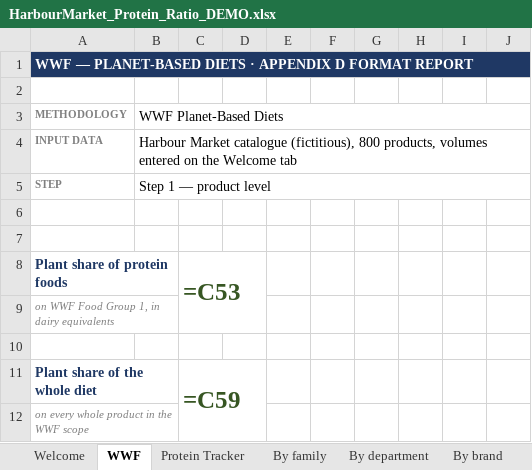
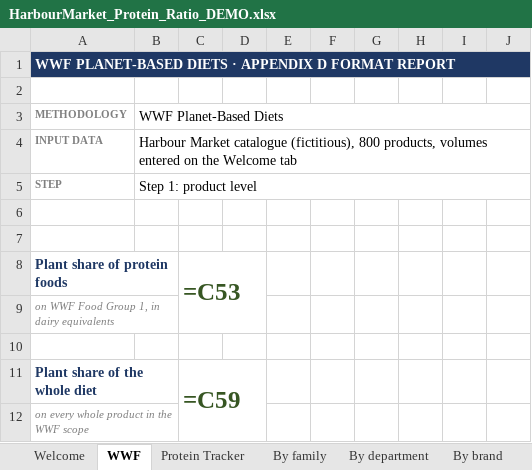
Before and after one commit to ambrealison/Altera-demo, an Excel workbook: public/downloads/HarbourMarket_Protein_Ratio_DEMO.xlsx, sheet WWF, drawn as a sheet; only a part is shown; values as stored, in another font and other column widths than the file's, no borders; formulas without a stored value are shown as written; charts and pictures not drawn; the diff covers the shown part only; the diff names each change by its address in the sheet, - before the commit and + after, or states it on an @@ line.

```diff
--- a/public/downloads/HarbourMarket_Protein_Ratio_DEMO.xlsx (sheet WWF)
+++ b/public/downloads/HarbourMarket_Protein_Ratio_DEMO.xlsx (sheet WWF)
-A1: WWF — PLANET-BASED DIETS…
+A1: WWF PLANET-BASED DIETS…
-B5: Step 1 — product level
+B5: Step 1: product level
```
Also changed, not shown: 17 edited cells elsewhere in this sheet, sheet Protein Tracker, sheet Welcome, sheet Data, sheet Top and flop, 9 other files.
